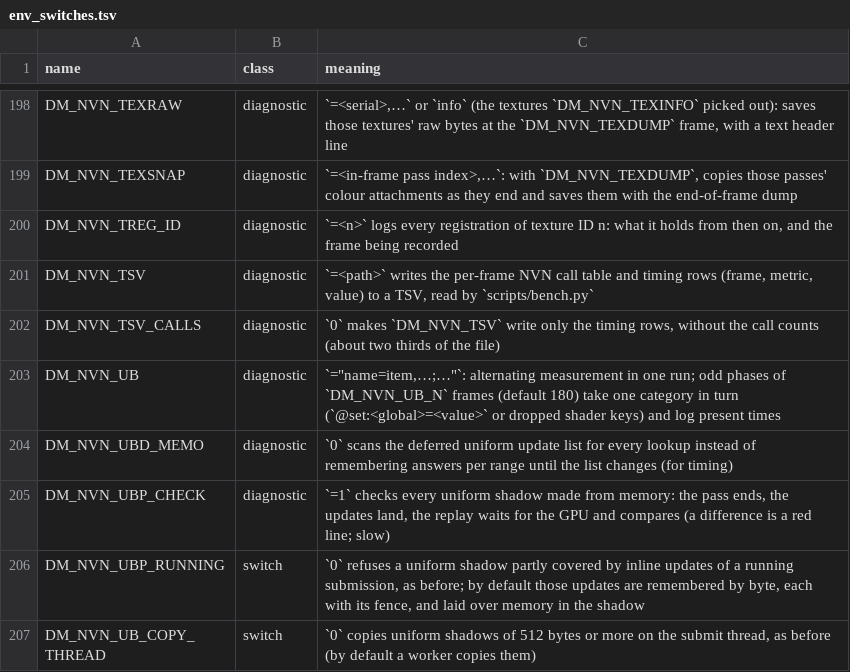
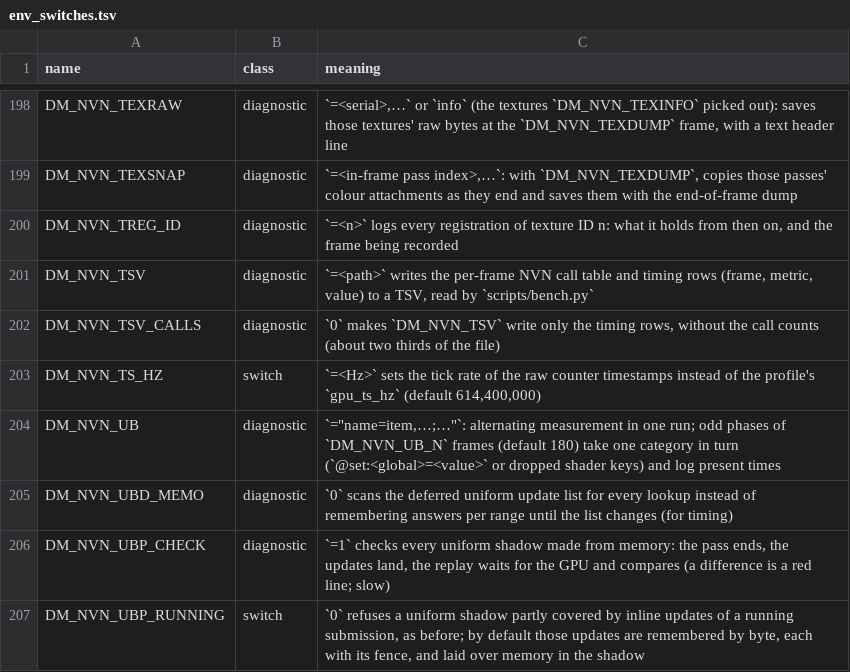
Before and after one commit to Fasen24-AI/swordboiMacNative, a TSV file: docs/env_switches.tsv, drawn as a sheet; only a part is shown, gaps mark what is left out; the shorter side is filled out with more unchanged rows; the diff names each change by its address in the sheet, - before the commit and + after, or states it on an @@ line.

```diff
--- a/docs/env_switches.tsv
+++ b/docs/env_switches.tsv
+row 203: DM_NVN_TS_HZ | switch | `=<Hz>` sets the tick rate of the raw counter timestamps instead of the profile's `gpu_ts_hz` (default 614,400,000)
```
Also changed, not shown: dm/games/0400486024DEC000/game.tsv, 8 other files.
